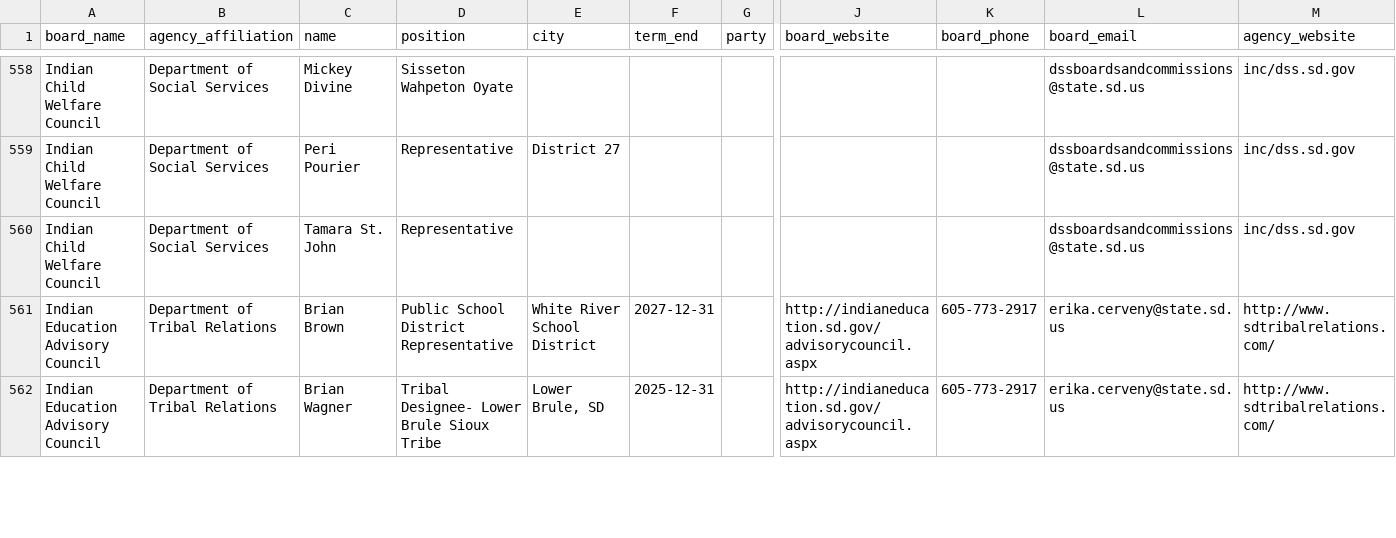
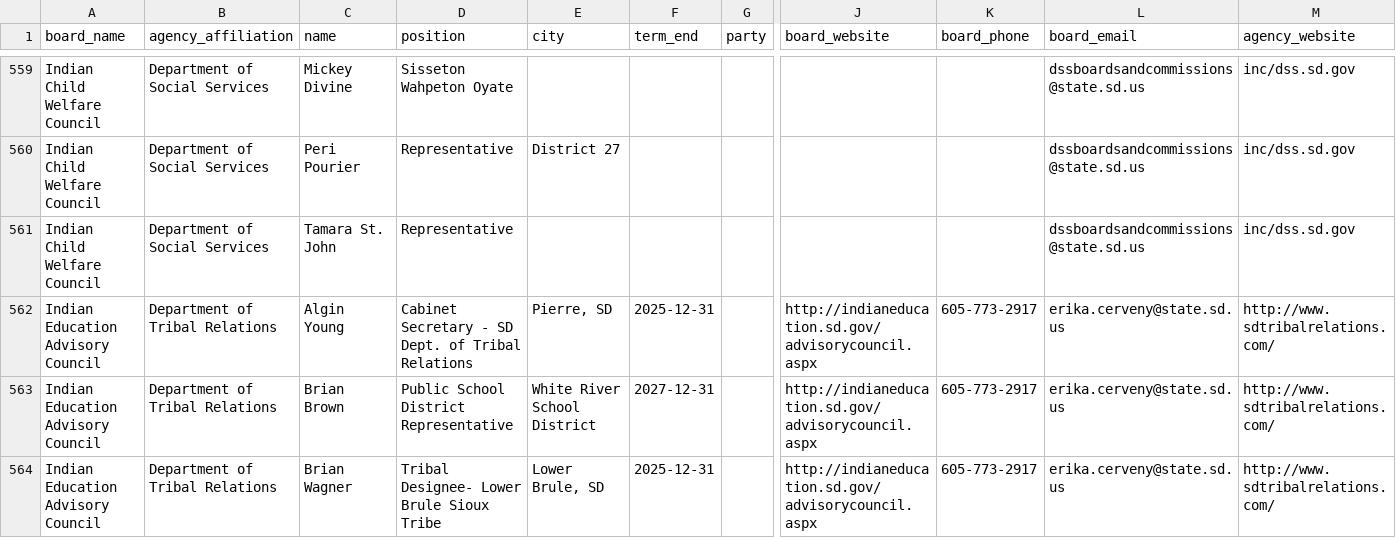
Before and after one commit to cjwinchester/south-dakota-boards-commissions, a CSV file: south-dakota-boards-and-commission-members.csv, drawn as a sheet; only a part is shown, gaps mark what is left out; rows hold the shown columns only; the diff covers the shown part only; the diff names each change by its address in the sheet, - before the commit and + after, or states it on an @@ line.

```diff
--- a/south-dakota-boards-and-commission-members.csv
+++ b/south-dakota-boards-and-commission-members.csv
+row 562: Indian Education Advisory Council | Department of Tribal Relations | Algin Young | Cabinet Secretary - SD Dept. of Tribal Relations | Pierre, SD | 2025-12-31 |  | http://indianeducation.sd.gov/advisorycouncil.aspx | 605-773-2917 | erika.cerveny@state.sd.us | http://www.sdtribalrelations.com/
```
Also changed, not shown: 3 added rows, 1 removed row and 25 edited cells elsewhere in this file.
